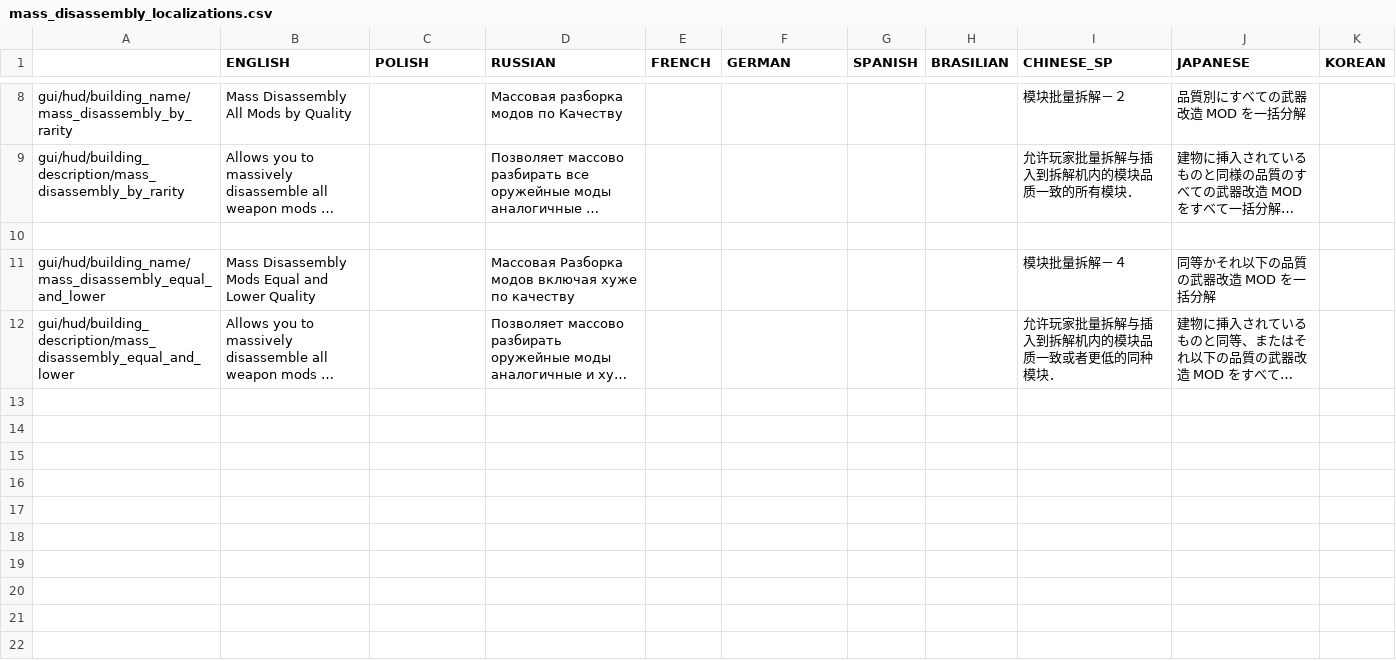
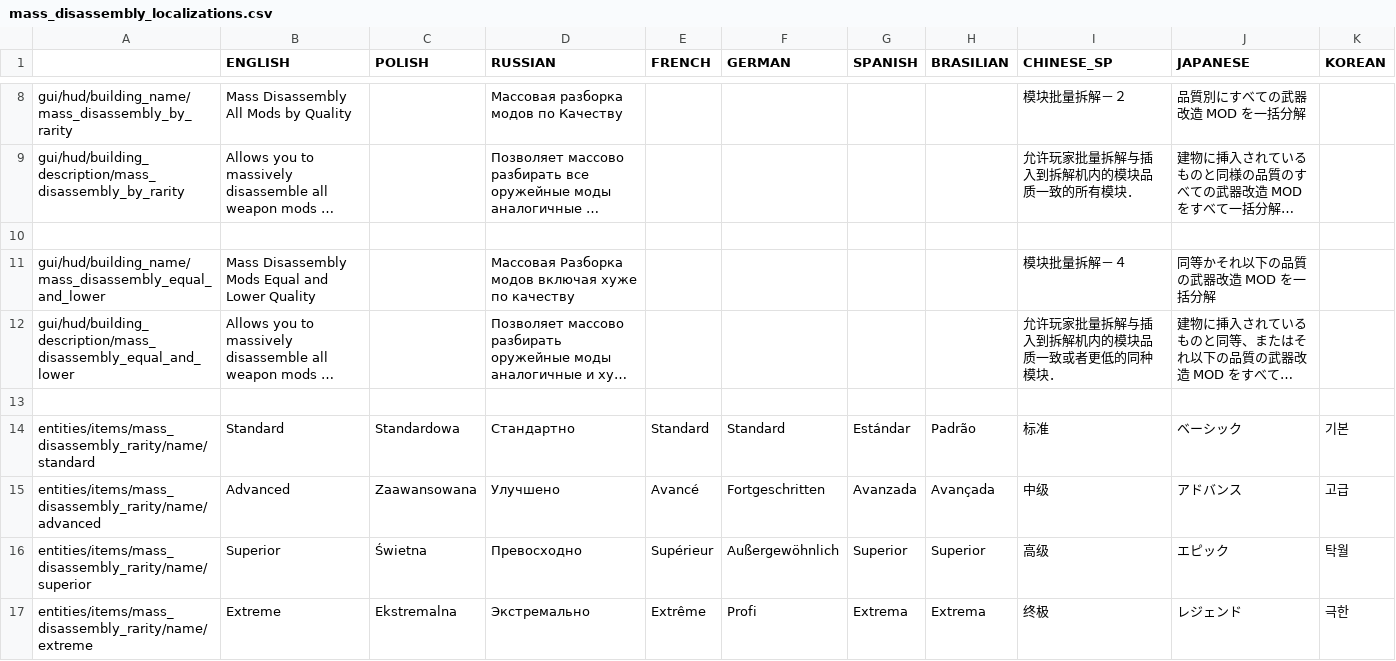
Before and after one commit to PonomarevDmitry/RiftbreakersMods, a CSV file: MassDisassemblyWeaponMods/gui/mass_disassembly_localizations.csv, drawn as a sheet; only a part is shown, gaps mark what is left out; long unchanged cells end in …; the diff names each change by its address in the sheet, - before the commit and + after, or states it on an @@ line.

Commit message:
MassDisassemblyWeaponMods. Changing "Mass Disassembly All Mods by Quality" building.

```diff
--- a/MassDisassemblyWeaponMods/gui/mass_disassembly_localizations.csv
+++ b/MassDisassemblyWeaponMods/gui/mass_disassembly_localizations.csv
+row 13: (empty)
+row 14: entities/items/mass_disassembly_rarity/name/standard | Standard | Standardowa | Стандартно | Standard | Standard | Estándar | Padrão | 标准 | ベーシック | 기본
+row 15: entities/items/mass_disassembly_rarity/name/advanced | Advanced | Zaawansowana | Улучшено | Avancé | Fortgeschritten | Avanzada | Avançada | 中级 | アドバンス | 고급
+row 16: entities/items/mass_disassembly_rarity/name/superior | Superior | Świetna | Превосходно | Supérieur | Außergewöhnlich | Superior | Superior | 高级 | エピック | 탁월
+row 17: entities/items/mass_disassembly_rarity/name/extreme | Extreme | Ekstremalna | Экстремально | Extrême | Profi | Extrema | Extrema | 终极 | レジェンド | 극한
```
Also changed, not shown: 10 other files.
